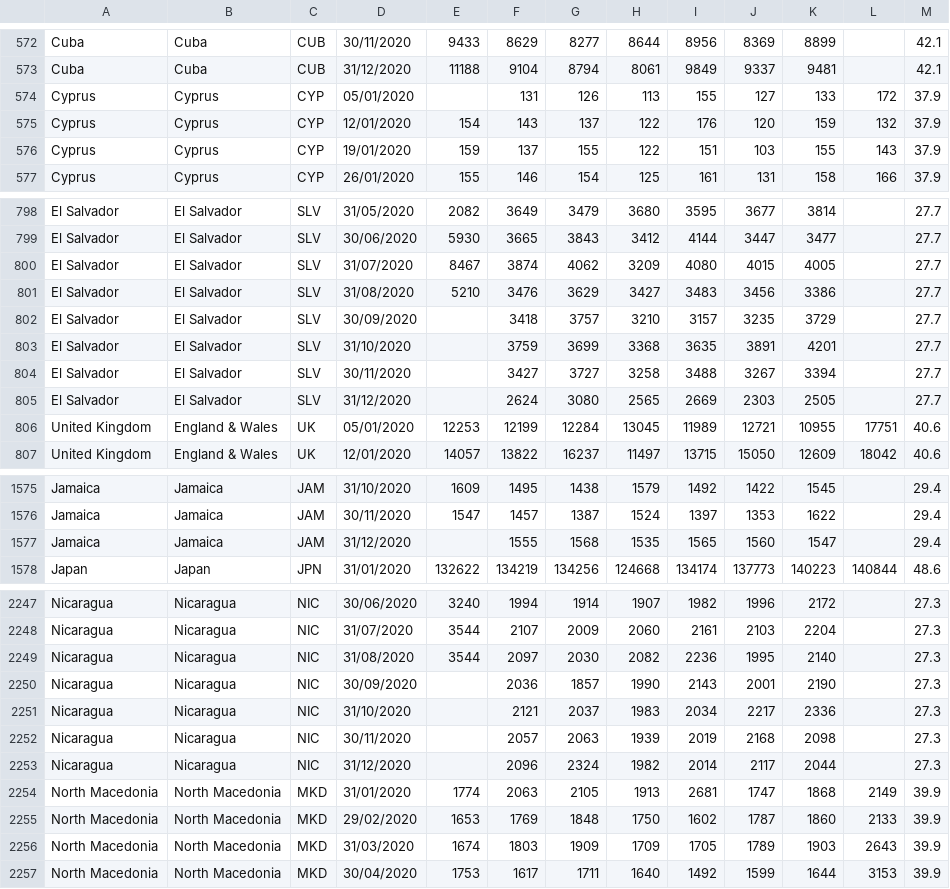
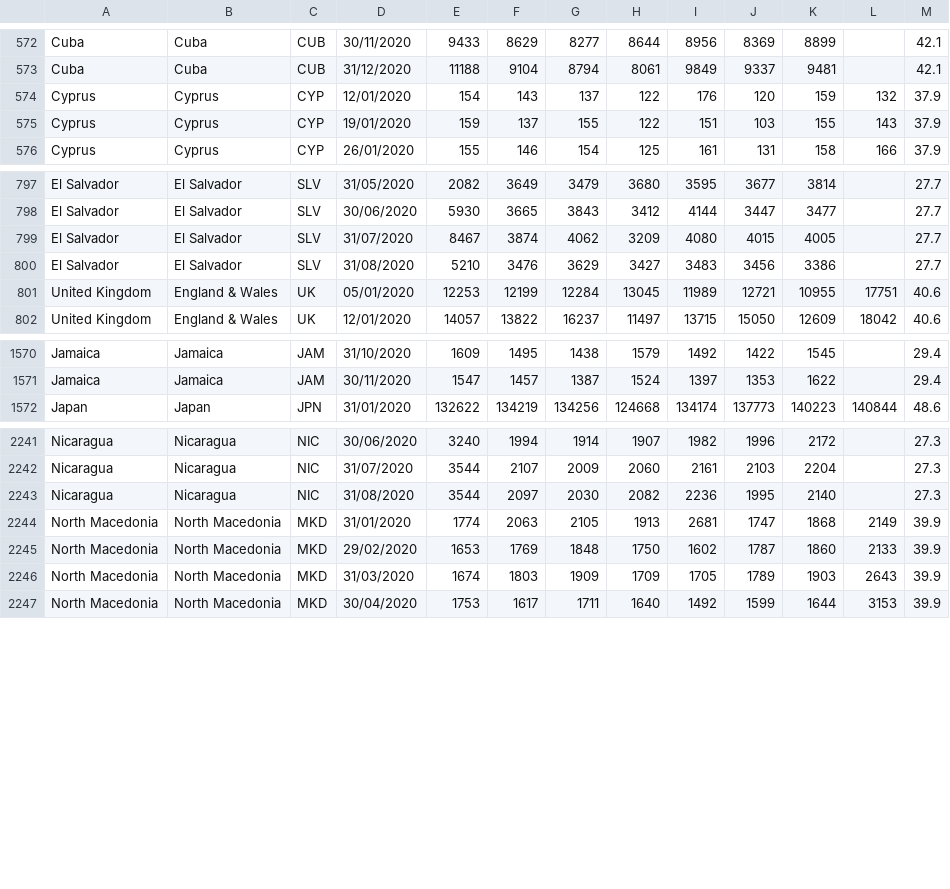
Before and after one commit to AgifAlAviv/world-mortality, a CSV file: Deaths_2020_latest.csv, drawn as a sheet; only a part is shown, gaps mark what is left out.

Commit message:
Add files via upload

```diff
--- a/Deaths_2020_latest.csv
+++ b/Deaths_2020_latest.csv
@@ -573,3 +573,2 @@ Cuba,Cuba,CUB,30/11/2020,9433,8629,8277,8644,8956,8369,8899,,42.1
 Cuba,Cuba,CUB,31/12/2020,11188,9104,8794,8061,9849,9337,9481,,42.1
-Cyprus,Cyprus,CYP,05/01/2020,,131,126,113,155,127,133,172,37.9
 Cyprus,Cyprus,CYP,12/01/2020,154,143,137,122,176,120,159,132,37.9
@@ -801,6 +800,2 @@ El Salvador,El Salvador,SLV,31/07/2020,8467,3874,4062,3209,4080,4015,4005,,27.7
 El Salvador,El Salvador,SLV,31/08/2020,5210,3476,3629,3427,3483,3456,3386,,27.7
-El Salvador,El Salvador,SLV,30/09/2020,,3418,3757,3210,3157,3235,3729,,27.7
-El Salvador,El Salvador,SLV,31/10/2020,,3759,3699,3368,3635,3891,4201,,27.7
-El Salvador,El Salvador,SLV,30/11/2020,,3427,3727,3258,3488,3267,3394,,27.7
-El Salvador,El Salvador,SLV,31/12/2020,,2624,3080,2565,2669,2303,2505,,27.7
 United Kingdom,England & Wales,UK,05/01/2020,12253,12199,12284,13045,11989,12721,10955,17751,40.6
@@ -1576,3 +1571,2 @@ Jamaica,Jamaica,JAM,31/10/2020,1609,1495,1438,1579,1492,1422,1545,,29.4
 Jamaica,Jamaica,JAM,30/11/2020,1547,1457,1387,1524,1397,1353,1622,,29.4
-Jamaica,Jamaica,JAM,31/12/2020,,1555,1568,1535,1565,1560,1547,,29.4
 Japan,Japan,JPN,31/01/2020,132622,134219,134256,124668,134174,137773,140223,140844,48.6
@@ -2249,6 +2243,2 @@ Nicaragua,Nicaragua,NIC,31/07/2020,3544,2107,2009,2060,2161,2103,2204,,27.3
 Nicaragua,Nicaragua,NIC,31/08/2020,3544,2097,2030,2082,2236,1995,2140,,27.3
-Nicaragua,Nicaragua,NIC,30/09/2020,,2036,1857,1990,2143,2001,2190,,27.3
-Nicaragua,Nicaragua,NIC,31/10/2020,,2121,2037,1983,2034,2217,2336,,27.3
-Nicaragua,Nicaragua,NIC,30/11/2020,,2057,2063,1939,2019,2168,2098,,27.3
-Nicaragua,Nicaragua,NIC,31/12/2020,,2096,2324,1982,2014,2117,2044,,27.3
 North Macedonia,North Macedonia,MKD,31/01/2020,1774,2063,2105,1913,2681,1747,1868,2149,39.9
```
